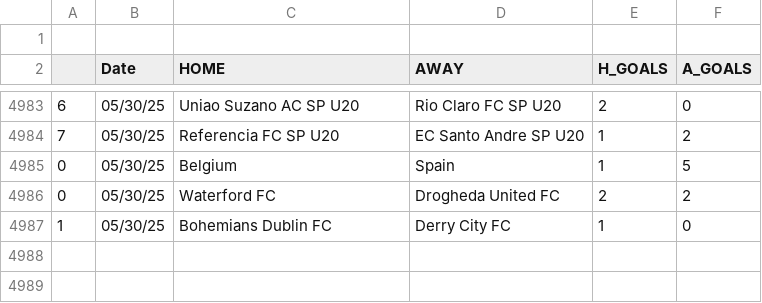
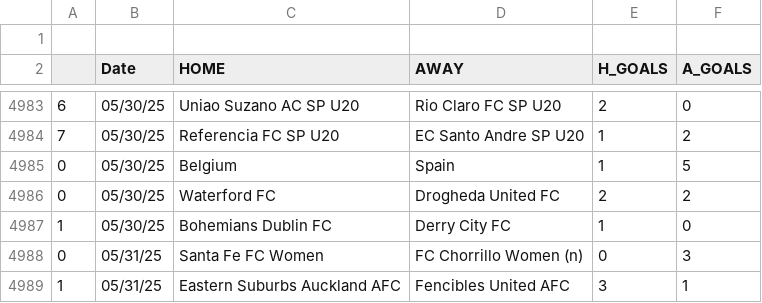
Before and after one commit to JOSPHATT/Finished_Matches, a CSV file: Finished_matches.csv, drawn as a sheet; only a part is shown, gaps mark what is left out.

```diff
--- a/Finished_matches.csv
+++ b/Finished_matches.csv
@@ -4987 +4987,3 @@
 1,05/30/25,Bohemians Dublin FC,Derry City FC,1,0
+0,05/31/25,Santa Fe FC Women,FC Chorrillo Women (n),0,3
+1,05/31/25,Eastern Suburbs Auckland AFC,Fencibles United AFC,3,1
```
Also changed, not shown: half_time_matches.csv.
